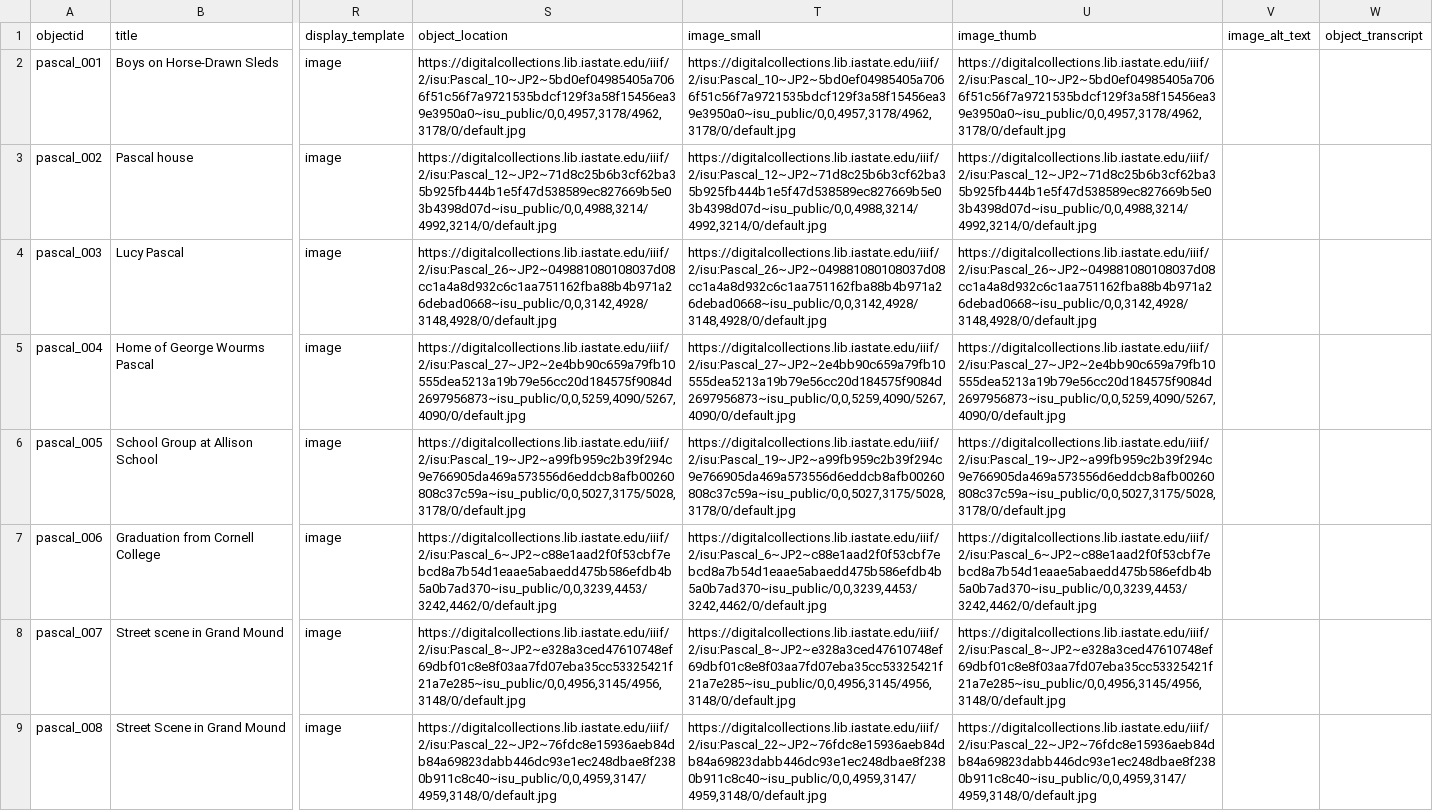
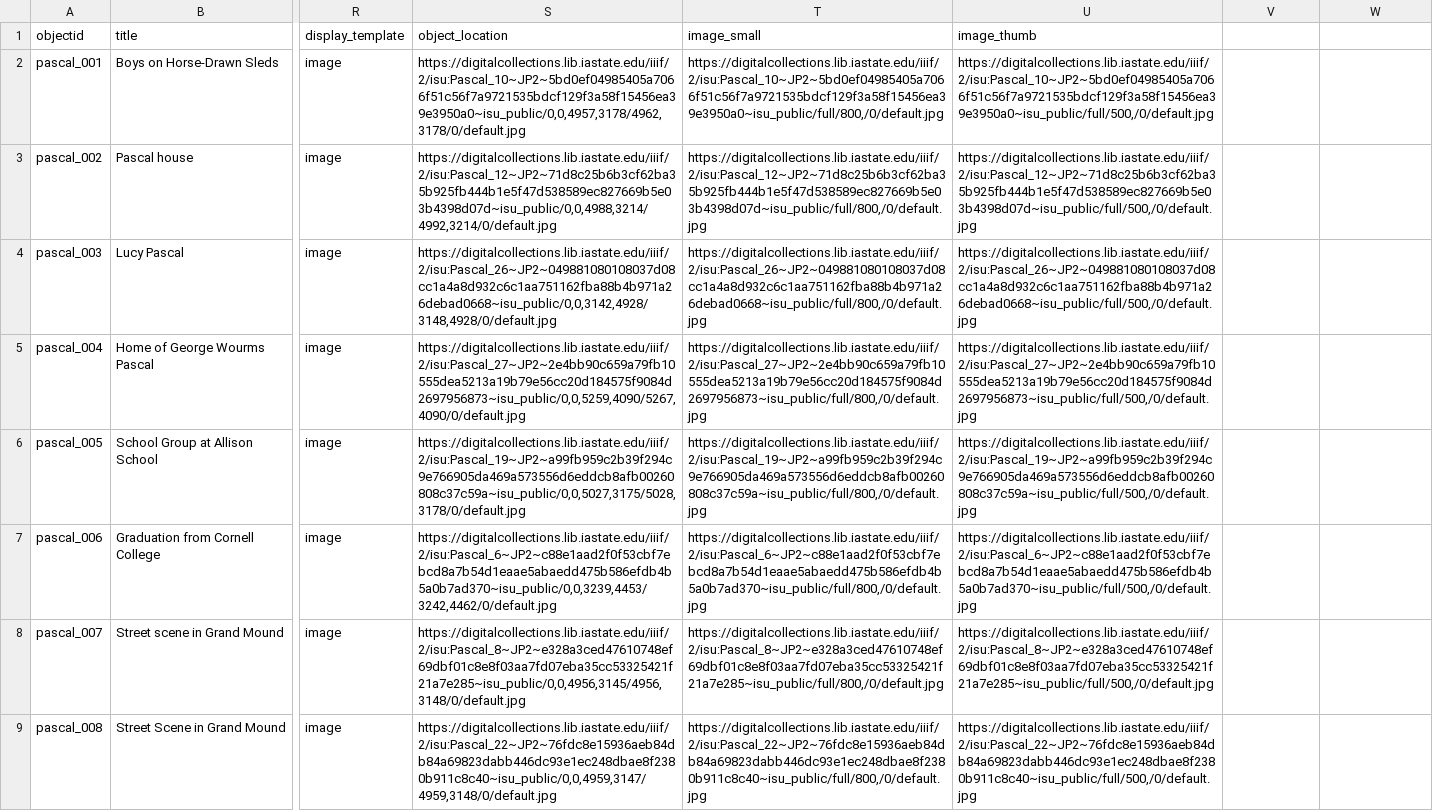
Before and after one commit to owikle/pascal-isu-test, a CSV file: _data/pascal.csv, drawn as a sheet; only a part is shown, gaps mark what is left out; the diff covers the shown part only; the diff names each change by its address in the sheet, - before the commit and + after, or states it on an @@ line.

Commit message:
add thumb/small dimensions

```diff
--- a/_data/pascal.csv
+++ b/_data/pascal.csv
-V1: image_alt_text
+V1: (empty)
-W1: object_transcript
+W1: (empty)
-T2 (image_small): https://digitalcollections.lib.iastate.edu/iiif/2/isu:Pascal_10~JP2~5bd0ef04985405a7066f51c56f7a9721535bdcf129f3a58f15456ea39e3950a0~isu_public/0,0,4957,3178/4962,3178/0/default.jpg
+T2 (image_small): https://digitalcollections.lib.iastate.edu/iiif/2/isu:Pascal_10~JP2~5bd0ef04985405a7066f51c56f7a9721535bdcf129f3a58f15456ea39e3950a0~isu_public/full/800,/0/default.jpg
-U2 (image_thumb): https://digitalcollections.lib.iastate.edu/iiif/2/isu:Pascal_10~JP2~5bd0ef04985405a7066f51c56f7a9721535bdcf129f3a58f15456ea39e3950a0~isu_public/0,0,4957,3178/4962,3178/0/default.jpg
+U2 (image_thumb): https://digitalcollections.lib.iastate.edu/iiif/2/isu:Pascal_10~JP2~5bd0ef04985405a7066f51c56f7a9721535bdcf129f3a58f15456ea39e3950a0~isu_public/full/500,/0/default.jpg
-T3 (image_small): https://digitalcollections.lib.iastate.edu/iiif/2/isu:Pascal_12~JP2~71d8c25b6b3cf62ba35b925fb444b1e5f47d538589ec827669b5e03b4398d07d~isu_public/0,0,4988,3214/4992,3214/0/default.jpg
+T3 (image_small): https://digitalcollections.lib.iastate.edu/iiif/2/isu:Pascal_12~JP2~71d8c25b6b3cf62ba35b925fb444b1e5f47d538589ec827669b5e03b4398d07d~isu_public/full/800,/0/default.jpg
-U3 (image_thumb): https://digitalcollections.lib.iastate.edu/iiif/2/isu:Pascal_12~JP2~71d8c25b6b3cf62ba35b925fb444b1e5f47d538589ec827669b5e03b4398d07d~isu_public/0,0,4988,3214/4992,3214/0/default.jpg
+U3 (image_thumb): https://digitalcollections.lib.iastate.edu/iiif/2/isu:Pascal_12~JP2~71d8c25b6b3cf62ba35b925fb444b1e5f47d538589ec827669b5e03b4398d07d~isu_public/full/500,/0/default.jpg
-T4 (image_small): https://digitalcollections.lib.iastate.edu/iiif/2/isu:Pascal_26~JP2~049881080108037d08cc1a4a8d932c6c1aa751162fba88b4b971a26debad0668~isu_public/0,0,3142,4928/3148,4928/0/default.jpg
+T4 (image_small): https://digitalcollections.lib.iastate.edu/iiif/2/isu:Pascal_26~JP2~049881080108037d08cc1a4a8d932c6c1aa751162fba88b4b971a26debad0668~isu_public/full/800,/0/default.jpg
-U4 (image_thumb): https://digitalcollections.lib.iastate.edu/iiif/2/isu:Pascal_26~JP2~049881080108037d08cc1a4a8d932c6c1aa751162fba88b4b971a26debad0668~isu_public/0,0,3142,4928/3148,4928/0/default.jpg
+U4 (image_thumb): https://digitalcollections.lib.iastate.edu/iiif/2/isu:Pascal_26~JP2~049881080108037d08cc1a4a8d932c6c1aa751162fba88b4b971a26debad0668~isu_public/full/500,/0/default.jpg
-T5 (image_small): https://digitalcollections.lib.iastate.edu/iiif/2/isu:Pascal_27~JP2~2e4bb90c659a79fb10555dea5213a19b79e56cc20d184575f9084d2697956873~isu_public/0,0,5259,4090/5267,4090/0/default.jpg
+T5 (image_small): https://digitalcollections.lib.iastate.edu/iiif/2/isu:Pascal_27~JP2~2e4bb90c659a79fb10555dea5213a19b79e56cc20d184575f9084d2697956873~isu_public/full/800,/0/default.jpg
-U5 (image_thumb): https://digitalcollections.lib.iastate.edu/iiif/2/isu:Pascal_27~JP2~2e4bb90c659a79fb10555dea5213a19b79e56cc20d184575f9084d2697956873~isu_public/0,0,5259,4090/5267,4090/0/default.jpg
+U5 (image_thumb): https://digitalcollections.lib.iastate.edu/iiif/2/isu:Pascal_27~JP2~2e4bb90c659a79fb10555dea5213a19b79e56cc20d184575f9084d2697956873~isu_public/full/500,/0/default.jpg
-T6 (image_small): https://digitalcollections.lib.iastate.edu/iiif/2/isu:Pascal_19~JP2~a99fb959c2b39f294c9e766905da469a573556d6eddcb8afb00260808c37c59a~isu_public/0,0,5027,3175/5028,3178/0/default.jpg
+T6 (image_small): https://digitalcollections.lib.iastate.edu/iiif/2/isu:Pascal_19~JP2~a99fb959c2b39f294c9e766905da469a573556d6eddcb8afb00260808c37c59a~isu_public/full/800,/0/default.jpg
-U6 (image_thumb): https://digitalcollections.lib.iastate.edu/iiif/2/isu:Pascal_19~JP2~a99fb959c2b39f294c9e766905da469a573556d6eddcb8afb00260808c37c59a~isu_public/0,0,5027,3175/5028,3178/0/default.jpg
+U6 (image_thumb): https://digitalcollections.lib.iastate.edu/iiif/2/isu:Pascal_19~JP2~a99fb959c2b39f294c9e766905da469a573556d6eddcb8afb00260808c37c59a~isu_public/full/500,/0/default.jpg
-T7 (image_small): https://digitalcollections.lib.iastate.edu/iiif/2/isu:Pascal_6~JP2~c88e1aad2f0f53cbf7ebcd8a7b54d1eaae5abaedd475b586efdb4b5a0b7ad370~isu_public/0,0,3239,4453/3242,4462/0/default.jpg
+T7 (image_small): https://digitalcollections.lib.iastate.edu/iiif/2/isu:Pascal_6~JP2~c88e1aad2f0f53cbf7ebcd8a7b54d1eaae5abaedd475b586efdb4b5a0b7ad370~isu_public/full/800,/0/default.jpg
-U7 (image_thumb): https://digitalcollections.lib.iastate.edu/iiif/2/isu:Pascal_6~JP2~c88e1aad2f0f53cbf7ebcd8a7b54d1eaae5abaedd475b586efdb4b5a0b7ad370~isu_public/0,0,3239,4453/3242,4462/0/default.jpg
+U7 (image_thumb): https://digitalcollections.lib.iastate.edu/iiif/2/isu:Pascal_6~JP2~c88e1aad2f0f53cbf7ebcd8a7b54d1eaae5abaedd475b586efdb4b5a0b7ad370~isu_public/full/500,/0/default.jpg
-T8 (image_small): https://digitalcollections.lib.iastate.edu/iiif/2/isu:Pascal_8~JP2~e328a3ced47610748ef69dbf01c8e8f03aa7fd07eba35cc53325421f21a7e285~isu_public/0,0,4956,3145/4956,3148/0/default.jpg
+T8 (image_small): https://digitalcollections.lib.iastate.edu/iiif/2/isu:Pascal_8~JP2~e328a3ced47610748ef69dbf01c8e8f03aa7fd07eba35cc53325421f21a7e285~isu_public/full/800,/0/default.jpg
-U8 (image_thumb): https://digitalcollections.lib.iastate.edu/iiif/2/isu:Pascal_8~JP2~e328a3ced47610748ef69dbf01c8e8f03aa7fd07eba35cc53325421f21a7e285~isu_public/0,0,4956,3145/4956,3148/0/default.jpg
+U8 (image_thumb): https://digitalcollections.lib.iastate.edu/iiif/2/isu:Pascal_8~JP2~e328a3ced47610748ef69dbf01c8e8f03aa7fd07eba35cc53325421f21a7e285~isu_public/full/500,/0/default.jpg
-T9 (image_small): https://digitalcollections.lib.iastate.edu/iiif/2/isu:Pascal_22~JP2~76fdc8e15936aeb84db84a69823dabb446dc93e1ec248dbae8f2380b911c8c40~isu_public/0,0,4959,3147/4959,3148/0/default.jpg
+T9 (image_small): https://digitalcollections.lib.iastate.edu/iiif/2/isu:Pascal_22~JP2~76fdc8e15936aeb84db84a69823dabb446dc93e1ec248dbae8f2380b911c8c40~isu_public/full/800,/0/default.jpg
-U9 (image_thumb): https://digitalcollections.lib.iastate.edu/iiif/2/isu:Pascal_22~JP2~76fdc8e15936aeb84db84a69823dabb446dc93e1ec248dbae8f2380b911c8c40~isu_public/0,0,4959,3147/4959,3148/0/default.jpg
+U9 (image_thumb): https://digitalcollections.lib.iastate.edu/iiif/2/isu:Pascal_22~JP2~76fdc8e15936aeb84db84a69823dabb446dc93e1ec248dbae8f2380b911c8c40~isu_public/full/500,/0/default.jpg
```
Also changed, not shown: 44 edited cells elsewhere in this file.
